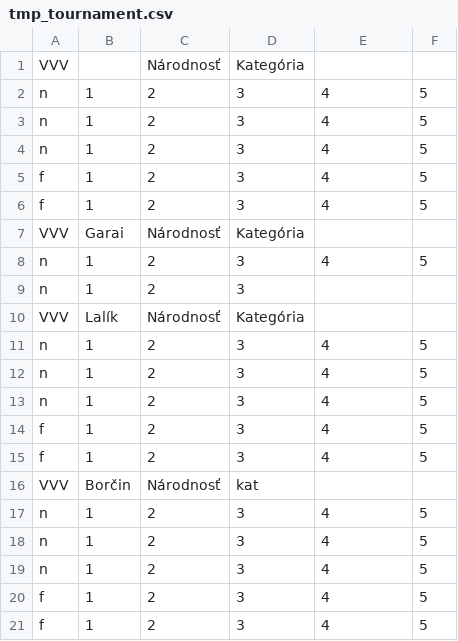
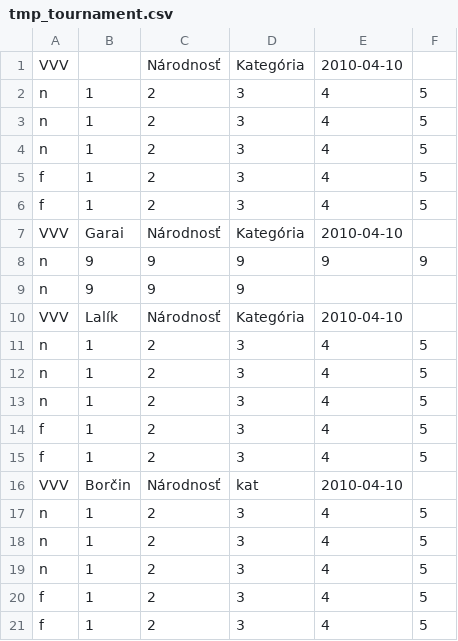
Before and after one commit to vladolalik/discgolfsk, a CSV file: uploads/tmp_tournament.csv, drawn as a sheet.

```diff
--- a/uploads/tmp_tournament.csv
+++ b/uploads/tmp_tournament.csv
@@ -1,2 +1,2 @@
-VVV,,Národnosť,Kategória,,
+VVV,,Národnosť,Kategória,2010-04-10,
 n,1,2,3,4,5
@@ -6,6 +6,6 @@ f,1,2,3,4,5
 f,1,2,3,4,5
-VVV,Garai,Národnosť,Kategória,,
-n,1,2,3,4,5
-n,1,2,3
-VVV,Lalík,Národnosť,Kategória,,
+VVV,Garai,Národnosť,Kategória,2010-04-10,
+n,9,9,9,9,9
+n,9,9,9
+VVV,Lalík,Národnosť,Kategória,2010-04-10,
 n,1,2,3,4,5
@@ -15,3 +15,3 @@ f,1,2,3,4,5
 f,1,2,3,4,5
-VVV,Borčin,Národnosť,kat,,
+VVV,Borčin,Národnosť,kat,2010-04-10,
 n,1,2,3,4,5
```
Also changed, not shown: 9 other files.
